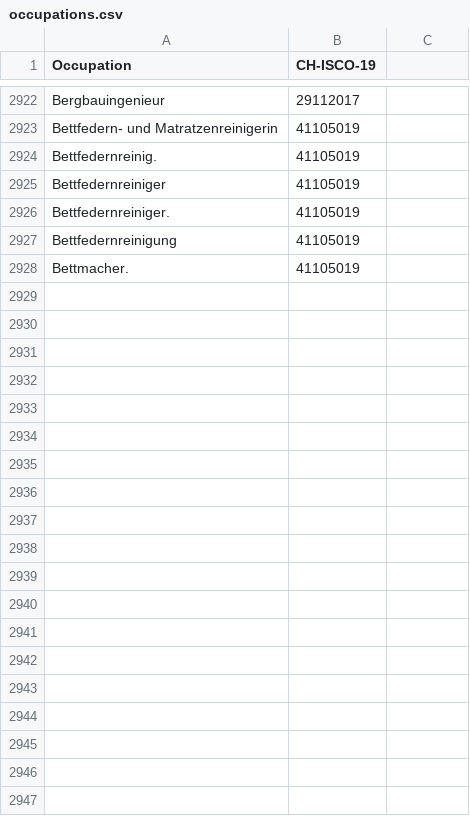
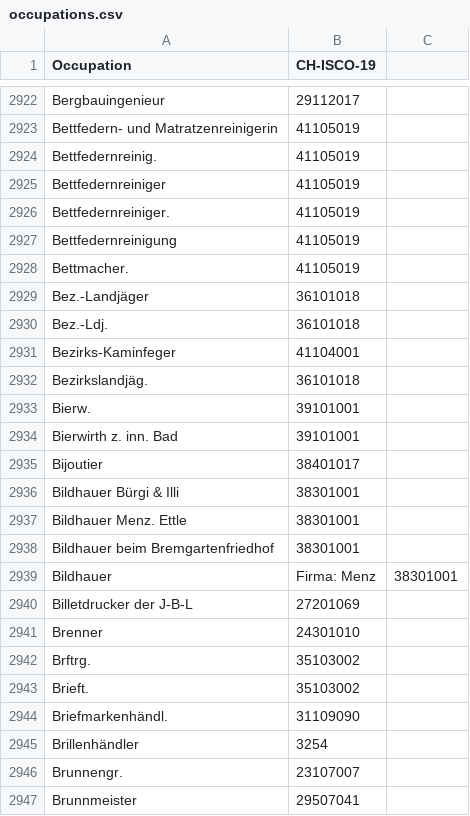
Before and after one commit to brawer/bern-addresses, a CSV file: src/occupations.csv, drawn as a sheet; only a part is shown, gaps mark what is left out; the diff names each change by its address in the sheet, - before the commit and + after, or states it on an @@ line.

Commit message:
Update occupations.csv

```diff
--- a/src/occupations.csv
+++ b/src/occupations.csv
+row 2929: Bez.-Landjäger | 36101018
+row 2930: Bez.-Ldj. | 36101018
+row 2931: Bezirks-Kaminfeger | 41104001
+row 2932: Bezirkslandjäg. | 36101018
+row 2933: Bierw. | 39101001
+row 2934: Bierwirth z. inn. Bad | 39101001
+row 2935: Bijoutier | 38401017
+row 2936: Bildhauer Bürgi & Illi | 38301001
+row 2937: Bildhauer Menz. Ettle | 38301001
+row 2938: Bildhauer beim Bremgartenfriedhof | 38301001
+row 2939: Bildhauer | Firma: Menz | 38301001
+row 2940: Billetdrucker der J-B-L | 27201069
+row 2941: Brenner | 24301010
+row 2942: Brftrg. | 35103002
+row 2943: Brieft. | 35103002
+row 2944: Briefmarkenhändl. | 31109090
+row 2945: Brillenhändler | 3254
+row 2946: Brunnengr. | 23107007
+row 2947: Brunnmeister | 29507041
```
